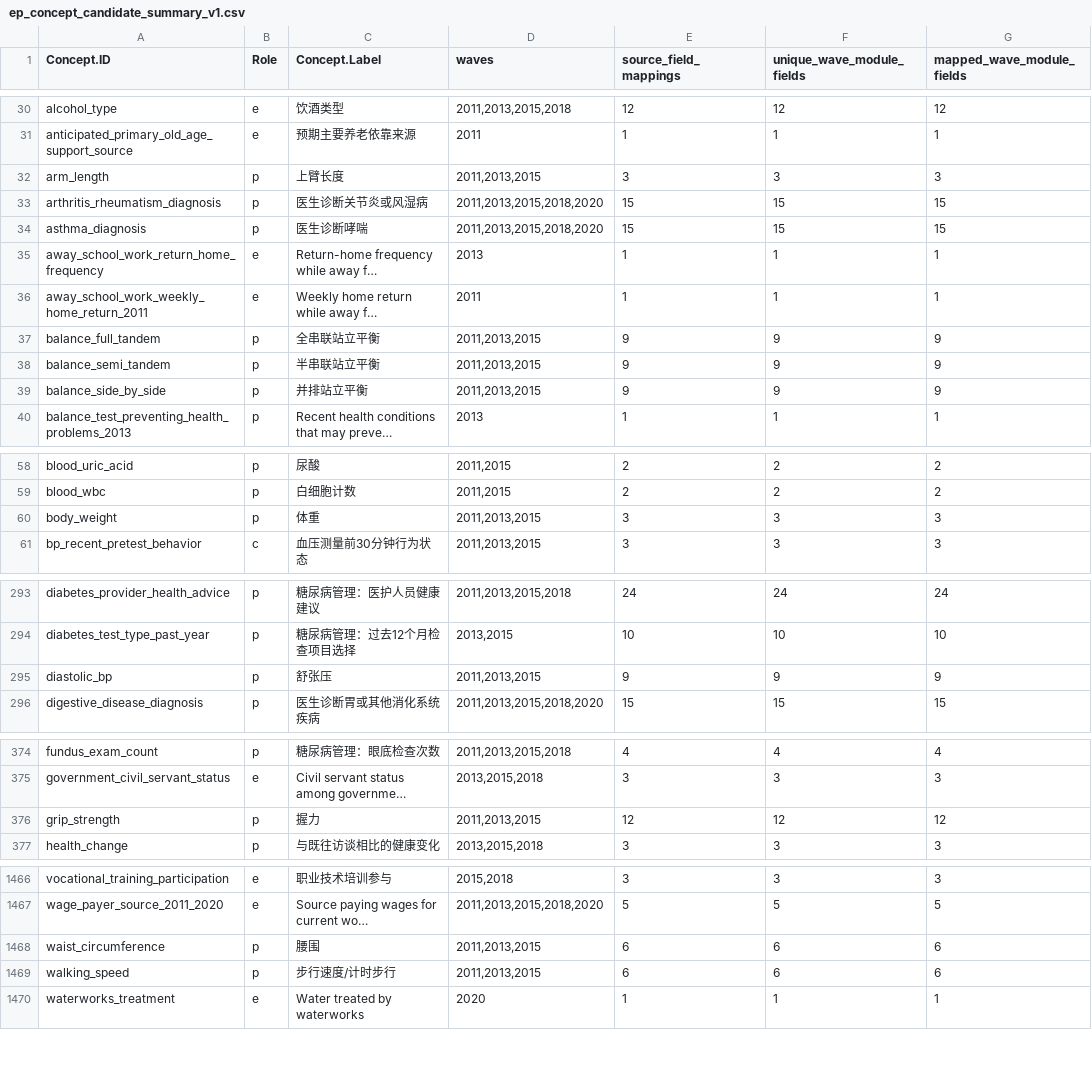
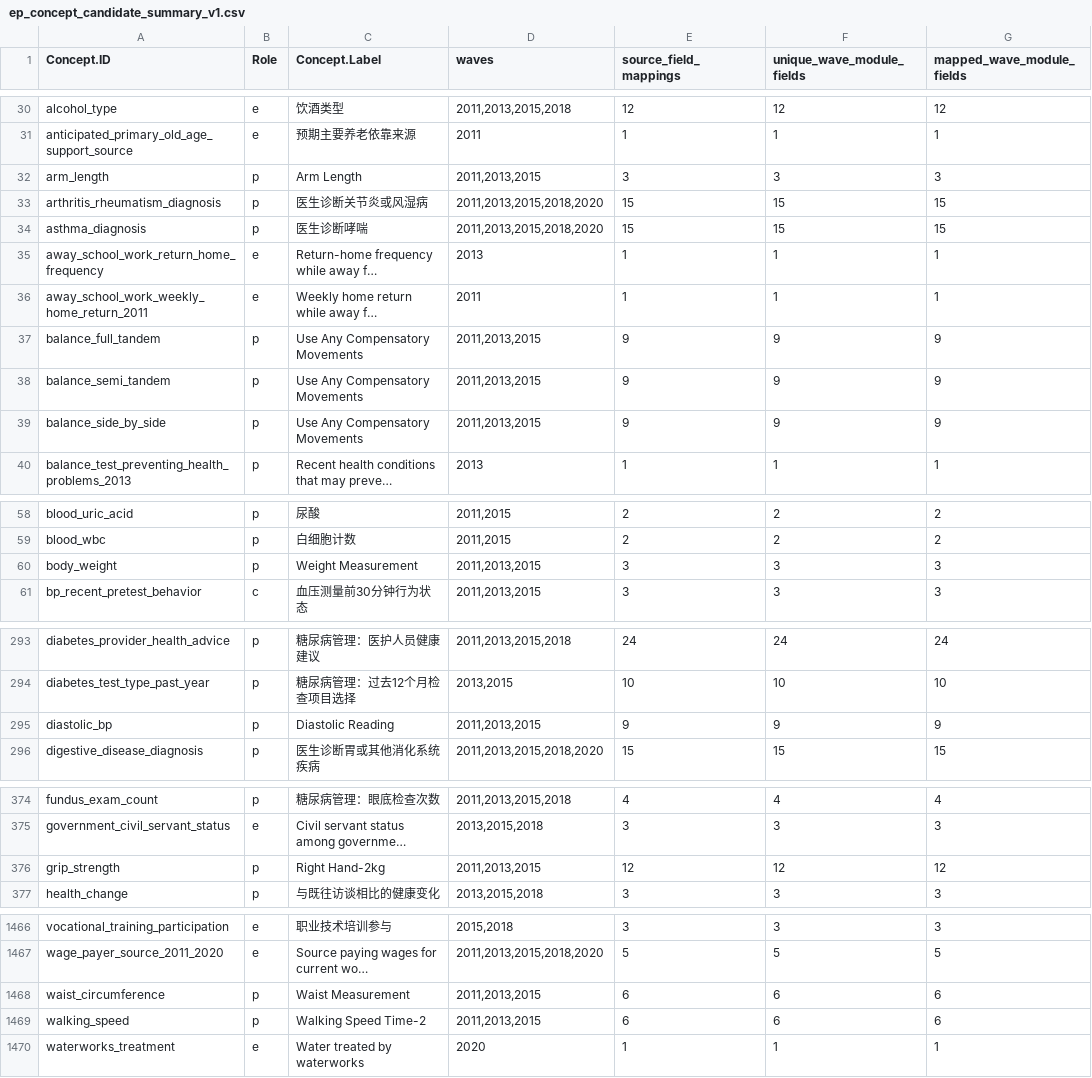
Before and after one commit to calebchu40-gif/charls-exwas-atlas, a CSV file: audit/ep_concept_candidate_summary_v1.csv, drawn as a sheet; only a part is shown, gaps mark what is left out; long unchanged cells end in …; the diff covers the shown part only; the diff names each change by its address in the sheet, - before the commit and + after, or states it on an @@ line.

```diff
--- a/audit/ep_concept_candidate_summary_v1.csv
+++ b/audit/ep_concept_candidate_summary_v1.csv
-C32 (Concept.Label): 上臂长度
+C32 (Concept.Label): Arm Length
-C37 (Concept.Label): 全串联站立平衡
+C37 (Concept.Label): Use Any Compensatory Movements
-C38 (Concept.Label): 半串联站立平衡
+C38 (Concept.Label): Use Any Compensatory Movements
-C39 (Concept.Label): 并排站立平衡
+C39 (Concept.Label): Use Any Compensatory Movements
-C60 (Concept.Label): 体重
+C60 (Concept.Label): Weight Measurement
-C295 (Concept.Label): 舒张压
+C295 (Concept.Label): Diastolic Reading
-C376 (Concept.Label): 握力
+C376 (Concept.Label): Right Hand-2kg
-C1468 (Concept.Label): 腰围
+C1468 (Concept.Label): Waist Measurement
-C1469 (Concept.Label): 步行速度/计时步行
+C1469 (Concept.Label): Walking Speed Time-2
```
Also changed, not shown: 6 edited cells elsewhere in this file, audit/objective_measurement_crosswalk_v1.csv, 16 other files.
